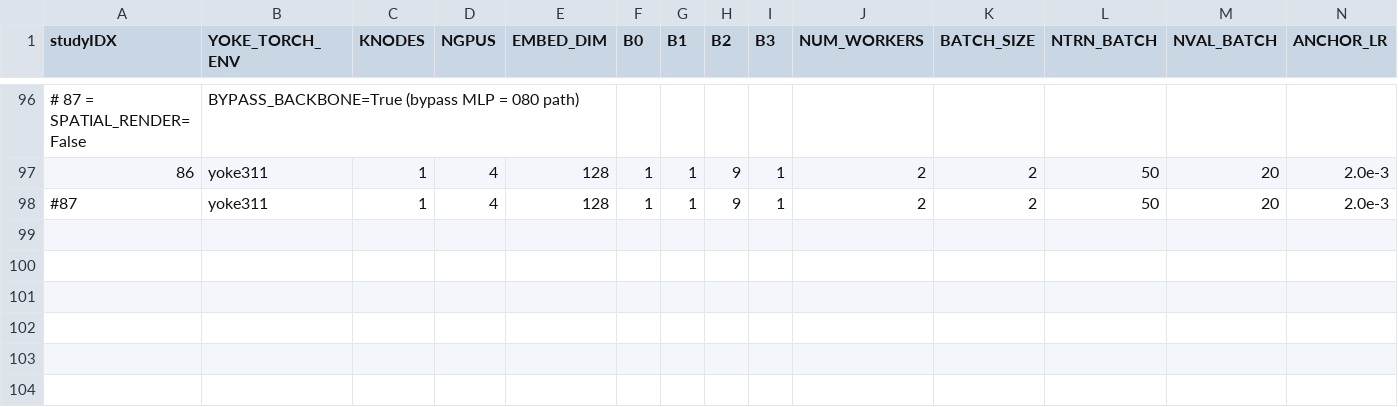
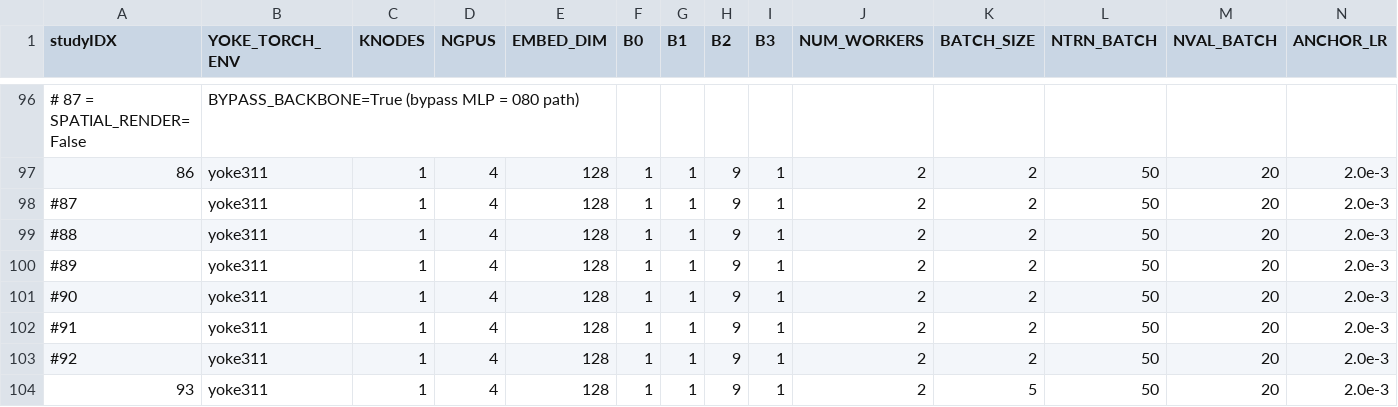
Before and after one commit to atoivonen13/Yoke, a CSV file: applications/harnesses/KN_loderunner/ddp_production.csv, drawn as a sheet; only a part is shown, gaps mark what is left out; rows hold the shown columns only; the diff names each change by its address in the sheet, - before the commit and + after, or states it on an @@ line.

```diff
--- a/applications/harnesses/KN_loderunner/ddp_production.csv
+++ b/applications/harnesses/KN_loderunner/ddp_production.csv
+row 99: #88 | yoke311 | 1 | 4 | 128 | 1 | 1 | 9 | 1 | 2 | 2 | 50 | 20 | 2.0e-3
+row 100: #89 | yoke311 | 1 | 4 | 128 | 1 | 1 | 9 | 1 | 2 | 2 | 50 | 20 | 2.0e-3
+row 101: #90 | yoke311 | 1 | 4 | 128 | 1 | 1 | 9 | 1 | 2 | 2 | 50 | 20 | 2.0e-3
+row 102: #91 | yoke311 | 1 | 4 | 128 | 1 | 1 | 9 | 1 | 2 | 2 | 50 | 20 | 2.0e-3
+row 103: #92 | yoke311 | 1 | 4 | 128 | 1 | 1 | 9 | 1 | 2 | 2 | 50 | 20 | 2.0e-3
+row 104: 93 | yoke311 | 1 | 4 | 128 | 1 | 1 | 9 | 1 | 2 | 5 | 50 | 20 | 2.0e-3
```
Also changed, not shown: 2 other files.
